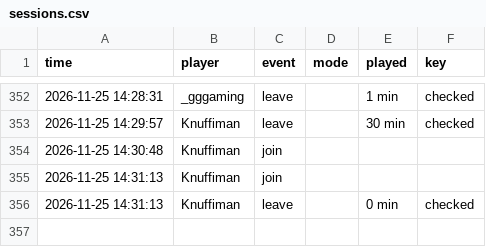
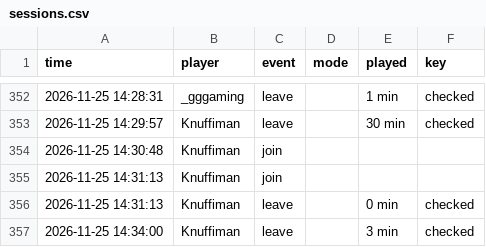
Before and after one commit to knuffiman/online-watch, a CSV file: sessions.csv, drawn as a sheet; only a part is shown, gaps mark what is left out.

```diff
--- a/sessions.csv
+++ b/sessions.csv
@@ -356 +356,2 @@ time,player,event,mode,played,key
 2026-11-25 14:31:13,Knuffiman,leave,,0 min,checked
+2026-11-25 14:34:00,Knuffiman,leave,,3 min,checked
```
Also changed, not shown: 1 other file.
